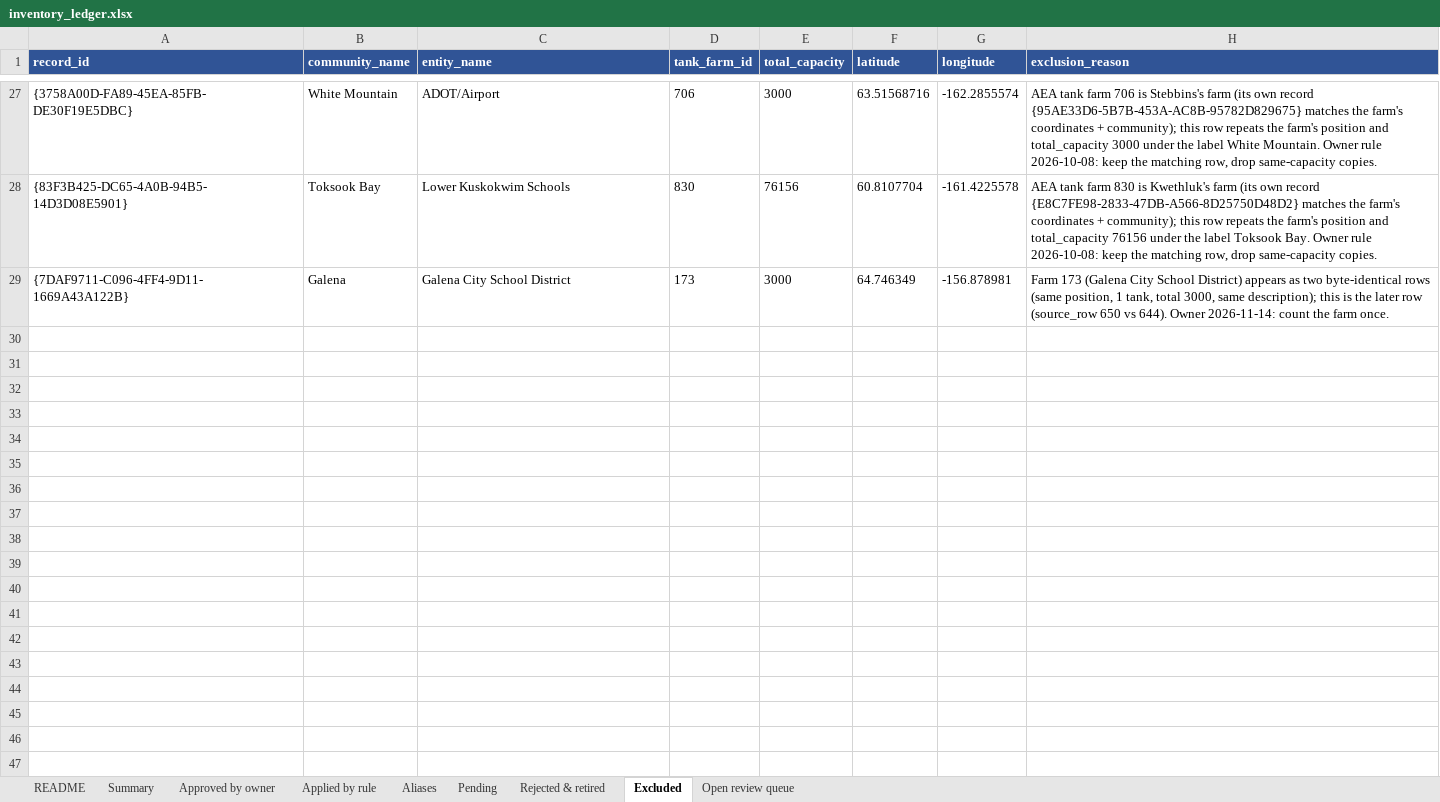
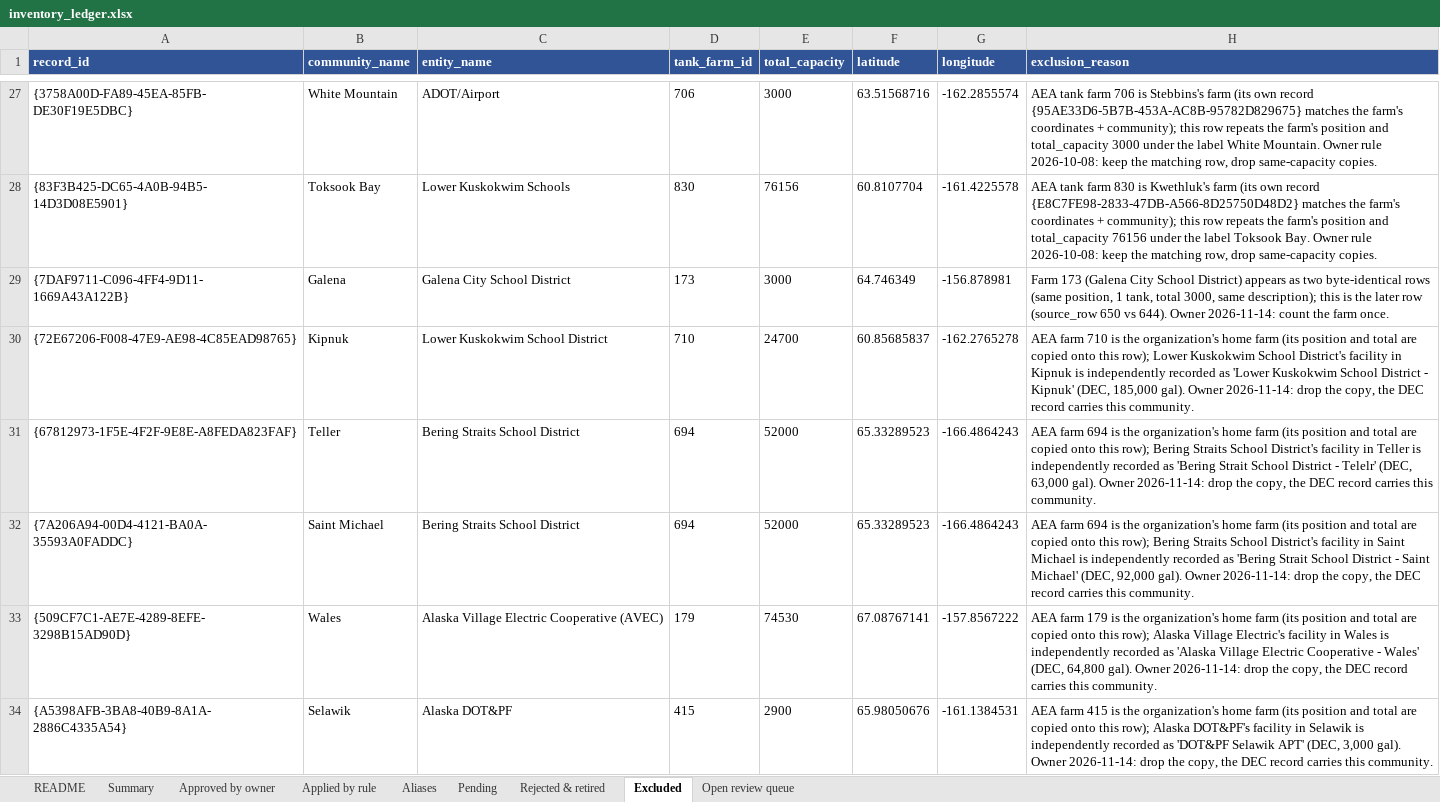
Before and after one commit to jccheesman/alaska-fuel-spatial-network, an Excel workbook: outputs/00_inventory_qc/2025/inventory_ledger.xlsx, sheet Excluded, drawn as a sheet; only a part is shown, gaps mark what is left out; values as stored, in another font and other column widths than the file's, no borders; the diff names each change by its address in the sheet, - before the commit and + after, or states it on an @@ line.

```diff
--- a/outputs/00_inventory_qc/2025/inventory_ledger.xlsx (sheet Excluded)
+++ b/outputs/00_inventory_qc/2025/inventory_ledger.xlsx (sheet Excluded)
+row 30: {72E67206-F008-47E9-AE98-4C85EAD98765} | Kipnuk | Lower Kuskokwim School District | 710 | 24700 | 60.85685837 | -162.2765278 | AEA farm 710 is the organization's home farm (its position and total are copied onto this row); Lower Kuskokwim School District's facility in Kipnuk is independently recorded as 'Lower Kuskokwim School District - Kipnuk' (DEC, 185,000 gal). Owner 2026-11-14: drop the copy, the DEC record carries this community.
+row 31: {67812973-1F5E-4F2F-9E8E-A8FEDA823FAF} | Teller | Bering Straits School District | 694 | 52000 | 65.33289523 | -166.4864243 | AEA farm 694 is the organization's home farm (its position and total are copied onto this row); Bering Straits School District's facility in Teller is independently recorded as 'Bering Strait School District - Telelr' (DEC, 63,000 gal). Owner 2026-11-14: drop the copy, the DEC record carries this community.
+row 32: {7A206A94-00D4-4121-BA0A-35593A0FADDC} | Saint Michael | Bering Straits School District | 694 | 52000 | 65.33289523 | -166.4864243 | AEA farm 694 is the organization's home farm (its position and total are copied onto this row); Bering Straits School District's facility in Saint Michael is independently recorded as 'Bering Strait School District - Saint Michael' (DEC, 92,000 gal). Owner 2026-11-14: drop the copy, the DEC record carries this community.
+row 33: {509CF7C1-AE7E-4289-8EFE-3298B15AD90D} | Wales | Alaska Village Electric Cooperative (AVEC) | 179 | 74530 | 67.08767141 | -157.8567222 | AEA farm 179 is the organization's home farm (its position and total are copied onto this row); Alaska Village Electric's facility in Wales is independently recorded as 'Alaska Village Electric Cooperative - Wales' (DEC, 64,800 gal). Owner 2026-11-14: drop the copy, the DEC record carries this community.
+row 34: {A5398AFB-3BA8-40B9-8A1A-2886C4335A54} | Selawik | Alaska DOT&PF | 415 | 2900 | 65.98050676 | -161.1384531 | AEA farm 415 is the organization's home farm (its position and total are copied onto this row); Alaska DOT&PF's facility in Selawik is independently recorded as 'DOT&PF Selawik APT' (DEC, 3,000 gal). Owner 2026-11-14: drop the copy, the DEC record carries this community.
```
Also changed, not shown: sheet Open review queue, sheet Applied by rule, sheet Summary, 15 other files.
